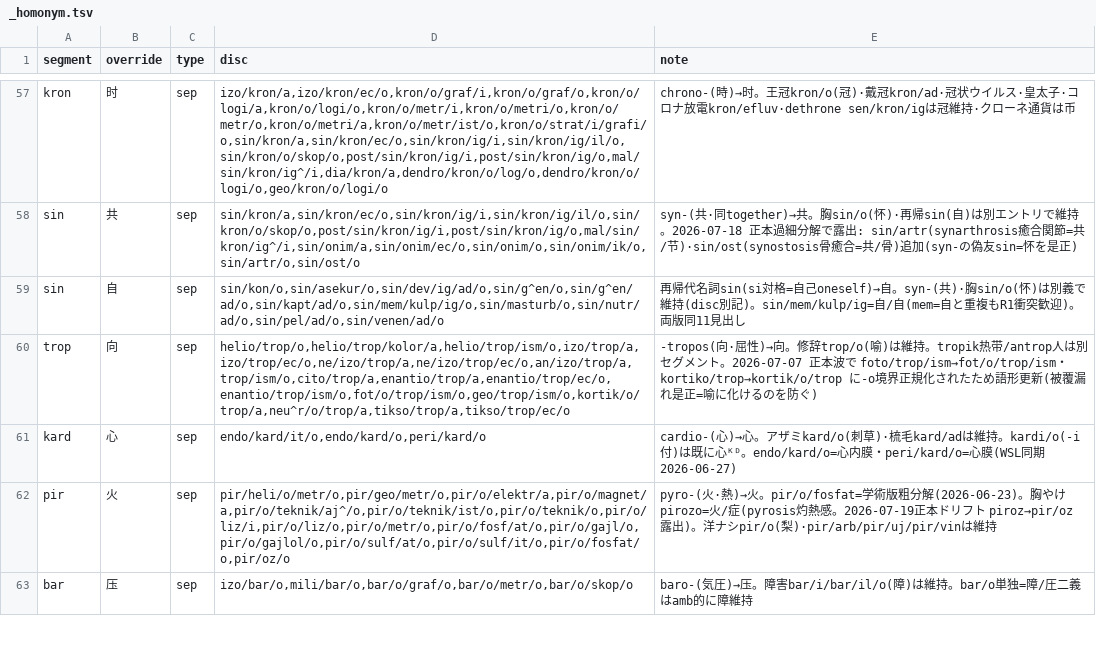
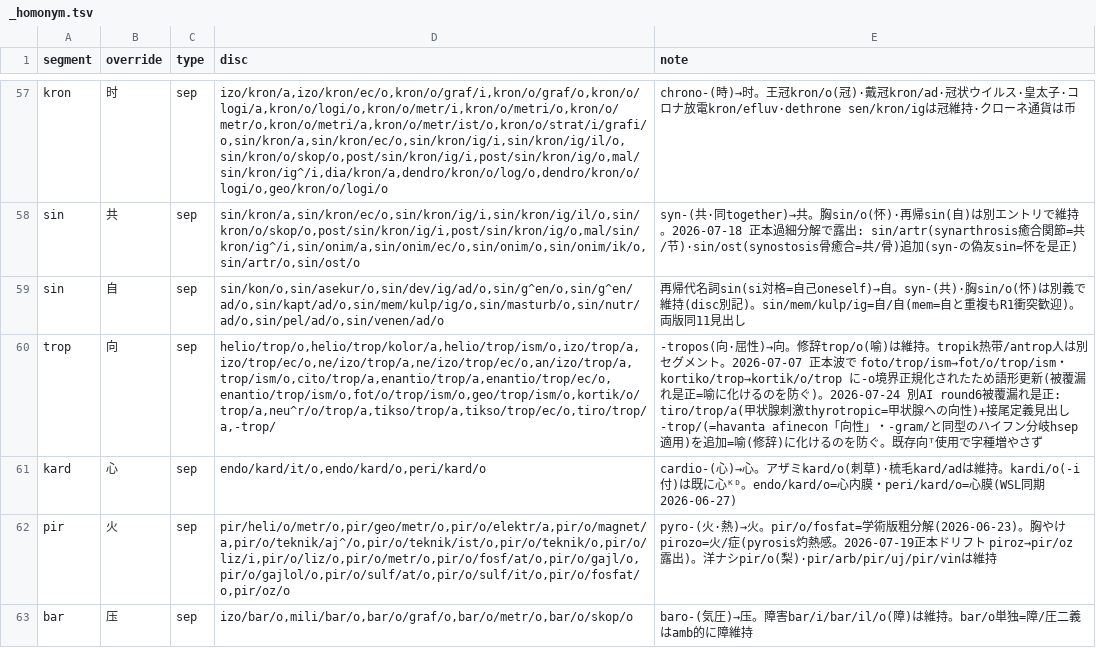
Before and after one commit to Takatakatake/kanji_assign, a TSV file: _homonym.tsv, drawn as a sheet; only a part is shown, gaps mark what is left out; the diff names each change by its address in the sheet, - before the commit and + after, or states it on an @@ line.

```diff
--- a/_homonym.tsv
+++ b/_homonym.tsv
-D60 (disc): helio/trop/o,helio/trop/kolor/a,helio/trop/ism/o,izo/trop/a,izo/trop/ec/o,ne/izo/trop/a,ne/izo/trop/ec/o,an/izo/trop/a,trop/ism/o,cito/trop/a,enantio/trop/a,enantio/trop/ec/o,enantio/trop/ism/o,fot/o/trop/ism/o,geo/trop/ism/o,kortik/o/trop/a,neu^r/o/trop/a,tikso/trop/a,tikso/trop/ec/o
+D60 (disc): helio/trop/o,helio/trop/kolor/a,helio/trop/ism/o,izo/trop/a,izo/trop/ec/o,ne/izo/trop/a,ne/izo/trop/ec/o,an/izo/trop/a,trop/ism/o,cito/trop/a,enantio/trop/a,enantio/trop/ec/o,enantio/trop/ism/o,fot/o/trop/ism/o,geo/trop/ism/o,kortik/o/trop/a,neu^r/o/trop/a,tikso/trop/a,tikso/trop/ec/o,tiro/trop/a,-trop/
-E60 (note): …を防ぐ)
+E60 (note): …を防ぐ)。2026-07-24 別AI round6被覆漏れ是正: tiro/trop/a(甲状腺刺激thyrotropic=甲状腺への向性)+接尾定義見出し -trop/(=havanta afinecon「向性」・-gram/と同型のハイフン分岐hsep適用)を追加=喻(修辞)に化けるのを防ぐ。既存向ᵀ使用で字種増やさず
```
Also changed, not shown: _homonym_disp.tsv, 7 other files.
